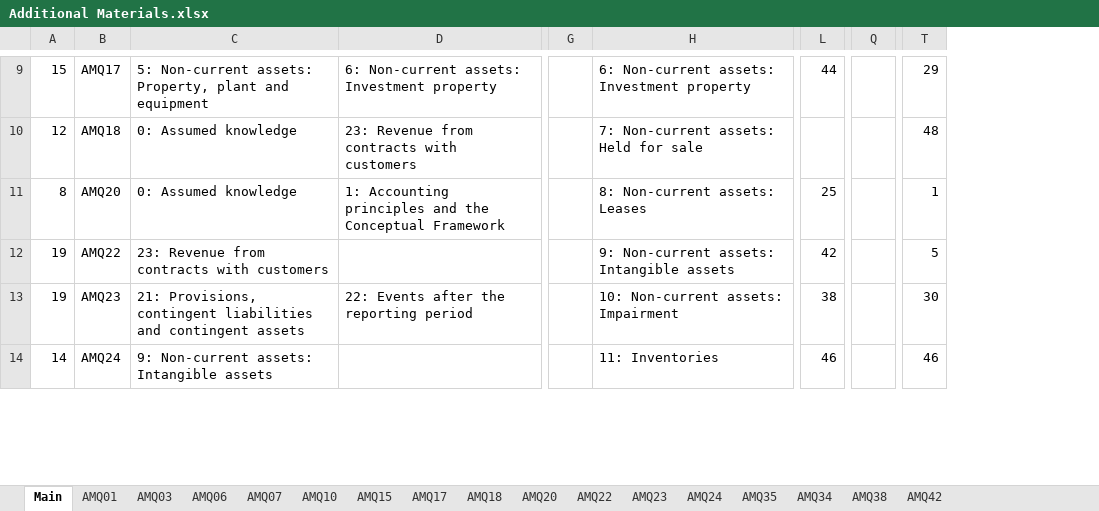
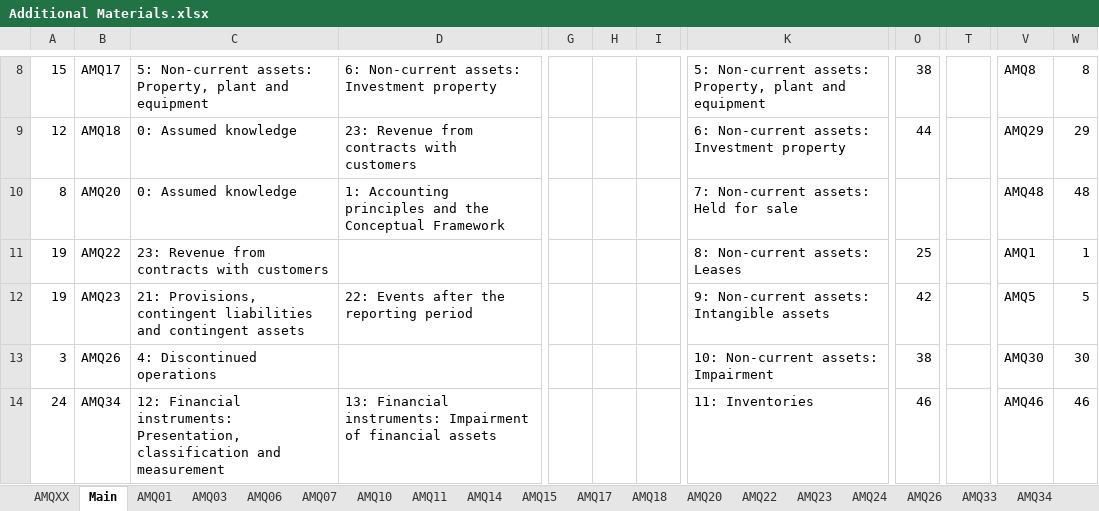
Before and after one commit to BobCornish/FINREP, an Excel workbook: Additional Materials.xlsx, sheet Main, drawn as a sheet; only a part is shown, gaps mark what is left out; values as stored, in another font and other column widths than the file's, no cell formats; conditional formats not drawn; removed rows and columns are numbered as before the commit, all else as after; rows hold the shown columns only; the diff covers the shown part only; the diff names each change by its address in the sheet, - before the commit and + after, or states it on an @@ line.

```diff
--- a/Additional Materials.xlsx (sheet Main)
+++ b/Additional Materials.xlsx (sheet Main)
+sheet tab: AMQXX
+sheet tab: AMQ11
+sheet tab: AMQ14
+sheet tab: AMQ26
+sheet tab: AMQ33
-column G, empty
+column G, empty
+column H, empty
+column I, empty
-column Q, empty
+column T, empty
+column V, row 8: AMQ8; rows 10-14: AMQ48 | AMQ1 | AMQ5 | AMQ30 | AMQ46
-K8: 6: Non-current assets: Investment property
+K8: 5: Non-current assets: Property, plant and equipment
-O8: 44
+O8: 38
-W8: 29
+W8: 8
+row 9: 12 | AMQ18 | 0: Assumed knowledge | 23: Revenue from contracts with customers |  |  |  | 6: Non-current assets: Investment property | 44 |  | AMQ29 | 29
-A10: 12
+A10: 8
-B10: AMQ18
+B10: AMQ20
-D10: 23: Revenue from contracts with customers
+D10: 1: Accounting principles and the Conceptual Framework
-A11: 8
+A11: 19
-B11: AMQ20
+B11: AMQ22
-C11: 0: Assumed knowledge
+C11: 23: Revenue from contracts with customers
-D11: 1: Accounting principles and the Conceptual Framework
+D11: (empty)
-B12: AMQ22
+B12: AMQ23
-C12: 23: Revenue from contracts with customers
+C12: 21: Provisions, contingent liabilities and contingent assets
-D12: (empty)
+D12: 22: Events after the reporting period
-A13: 19
+A13: 3
-B13: AMQ23
+B13: AMQ26
-C13: 21: Provisions, contingent liabilities and contingent assets
+C13: 4: Discontinued operations
-D13: 22: Events after the reporting period
+D13: (empty)
-A14: 14
+A14: 24
-B14: AMQ24
+B14: AMQ34
-C14: 9: Non-current assets: Intangible assets
+C14: 12: Financial instruments: Presentation, classification and measurement
-D14: (empty)
+D14: 13: Financial instruments: Impairment of financial assets
```
Also changed, not shown: 9 added rows, 2 removed rows, 1 added column, 1 removed column and 114 edited cells elsewhere in this sheet, sheet AMQ22, other sheet tabs, cell formats, formulas that keep their value, charts or pictures, Module 12 - Financial Instruments Presentation, Classification and Measurement.xlsx, Module 19 - Taxation Current Tax.xlsx, 4 other files.
